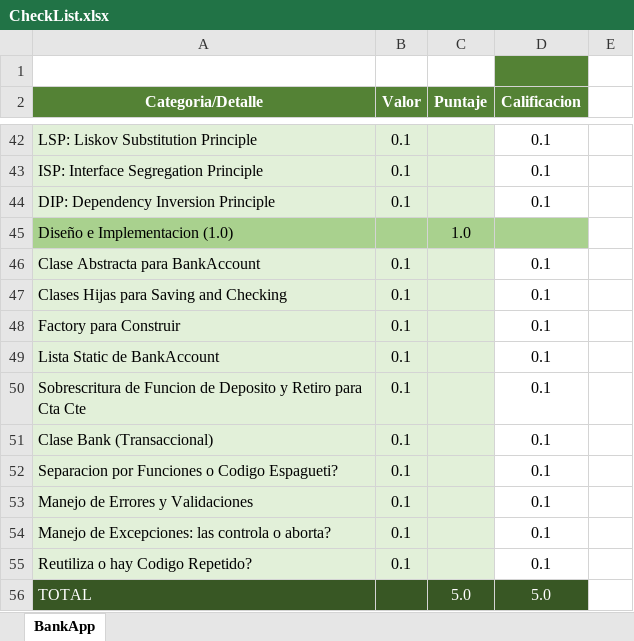
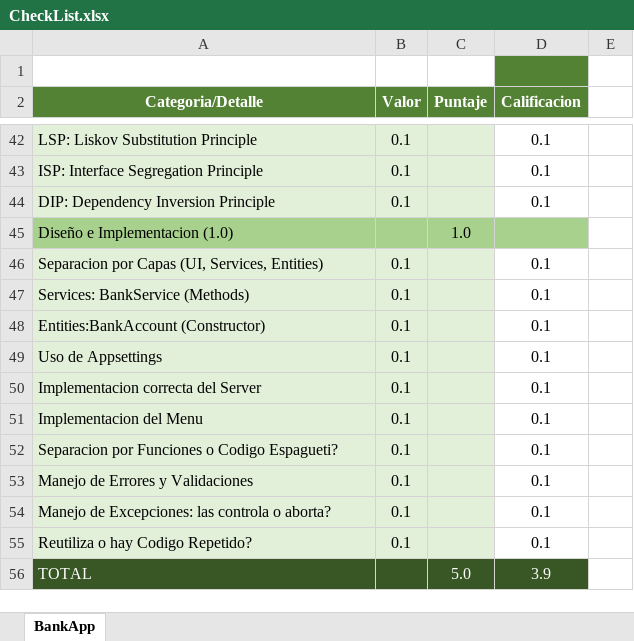
Before and after one commit to Jucer74/ServicesDevelopment, an Excel workbook: Exams/Exam-01/CheckList.xlsx, sheet BankApp, drawn as a sheet; only a part is shown, gaps mark what is left out; values as stored, in another font and other column widths than the file's, no borders; the diff covers the shown part only; the diff names each change by its address in the sheet, - before the commit and + after, or states it on an @@ line.

```diff
--- a/Exams/Exam-01/CheckList.xlsx (sheet BankApp)
+++ b/Exams/Exam-01/CheckList.xlsx (sheet BankApp)
-A46 (Categoria/Detalle): Clase Abstracta para BankAccount
+A46 (Categoria/Detalle): Separacion por Capas (UI, Services, Entities)
-A47 (Categoria/Detalle): Clases Hijas para Saving and Checking
+A47 (Categoria/Detalle): Services: BankService (Methods)
-A48 (Categoria/Detalle): Factory para Construir
+A48 (Categoria/Detalle): Entities:BankAccount (Constructor)
-A49 (Categoria/Detalle): Lista Static de BankAccount
+A49 (Categoria/Detalle): Uso de Appsettings
-A50 (Categoria/Detalle): Sobrescritura de Funcion de Deposito y Retiro para Cta Cte
+A50 (Categoria/Detalle): Implementacion correcta del Server
-A51 (Categoria/Detalle): Clase Bank (Transaccional)
+A51 (Categoria/Detalle): Implementacion del Menu
-D56 (Calificacion): 5.0
+D56 (Calificacion): 3.9
```
Also changed, not shown: 15 edited cells elsewhere in this sheet, 3 other files.
